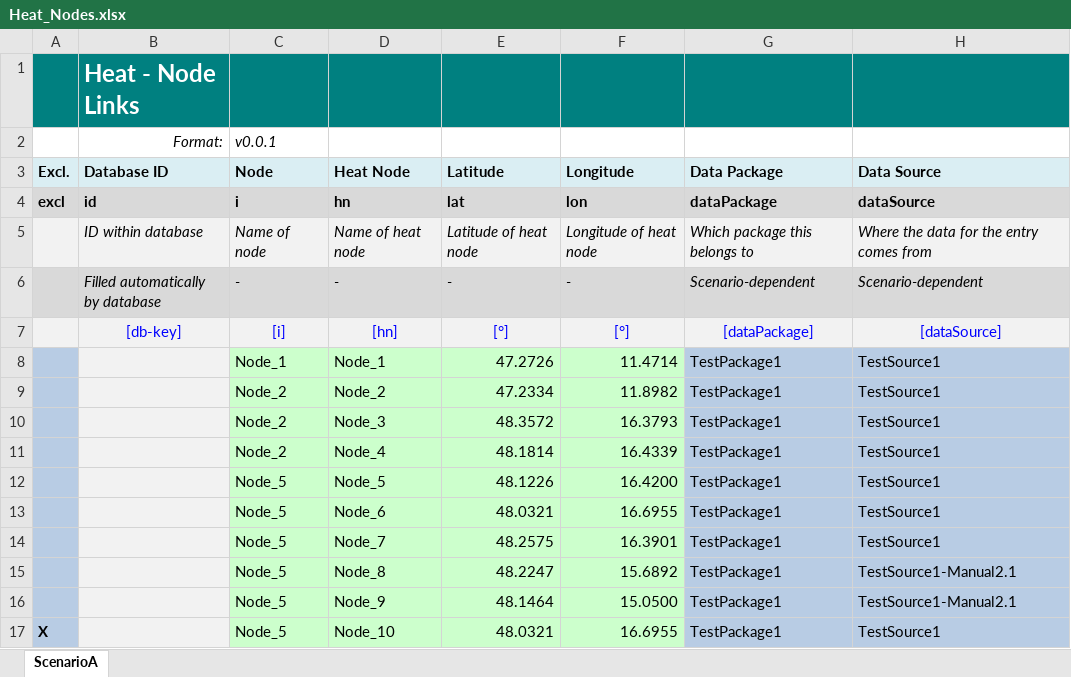
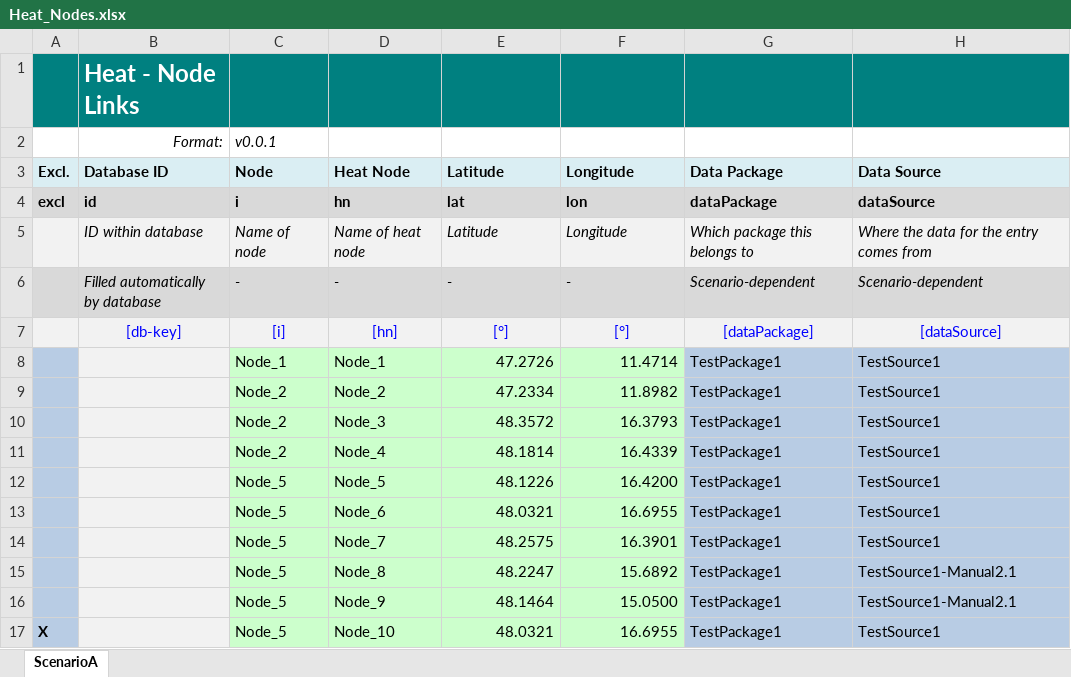
Before and after one commit to IEE-TUGraz/InOutModule, an Excel workbook: data/example/Heat_Nodes.xlsx, sheet ScenarioA, drawn as a sheet; values as stored, in another font and other column widths than the file's, no borders; the diff names each change by its address in the sheet, - before the commit and + after, or states it on an @@ line.

```diff
--- a/data/example/Heat_Nodes.xlsx (sheet ScenarioA)
+++ b/data/example/Heat_Nodes.xlsx (sheet ScenarioA)
-E5 (Latitude): Latitude of heat node
+E5 (Latitude): Latitude
-F5 (Longitude): Longitude of heat node
+F5 (Longitude): Longitude
```
Also changed, not shown: data/example/Heat_P2H_Conversion_Factors.xlsx, data/example/Heat_P2H_Technologies.xlsx, 2 other files.
